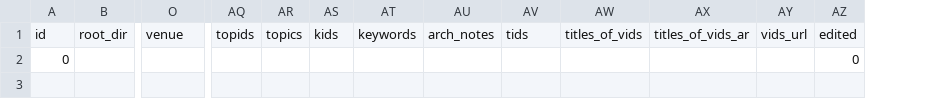
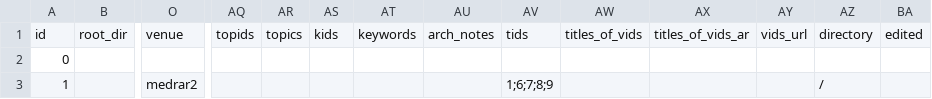
Before and after one commit to MedrarTV/Vivi, a CSV file: flask_input_app/dictionaries/main_dict.csv, drawn as a sheet; only a part is shown, gaps mark what is left out; addresses are those after the commit; rows hold the shown columns only; the diff names each change by its address in the sheet, - before the commit and + after, or states it on an @@ line.

```diff
--- a/flask_input_app/dictionaries/main_dict.csv
+++ b/flask_input_app/dictionaries/main_dict.csv
+column AZ, row 1: directory
-BA2: 0
+BA2: (empty)
+row 3: 1 |  | medrar2 |  |  |  |  |  | 1;6;7;8;9 |  |  |  | /
```
Also changed, not shown: 1 other file.
